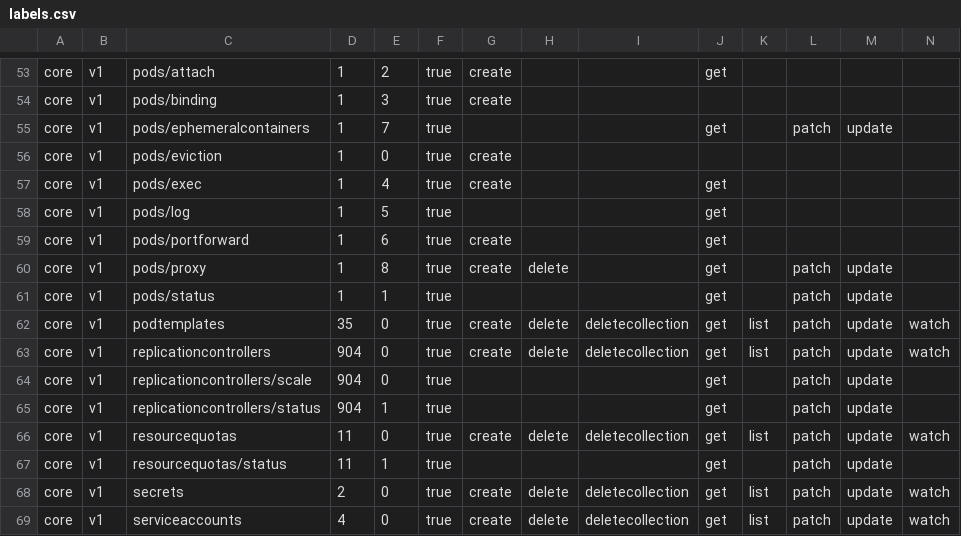
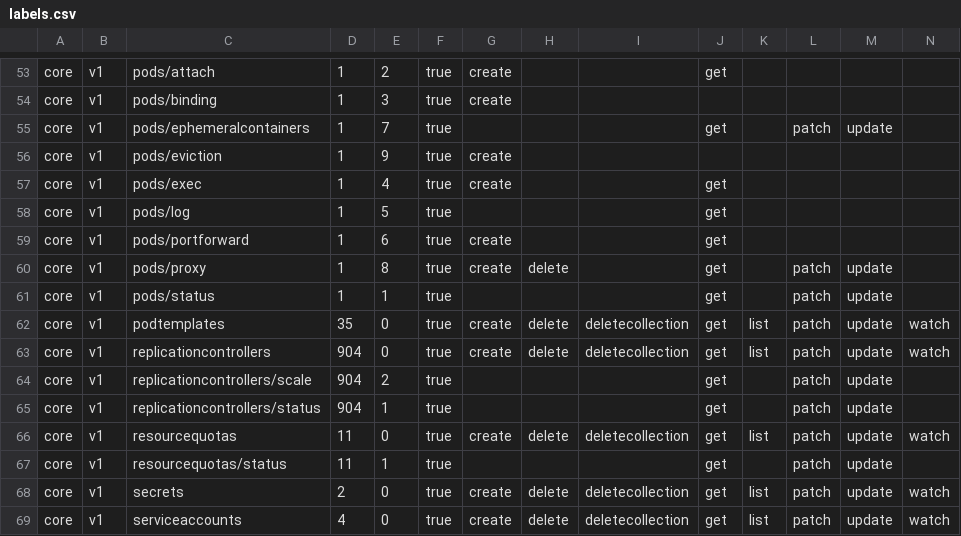
Before and after one commit to daisyfbk/k8ntext, a CSV file: parseLog/labels.csv, drawn as a sheet; only a part is shown, gaps mark what is left out.

Commit message:
label issues fixed again...

```diff
--- a/parseLog/labels.csv
+++ b/parseLog/labels.csv
@@ -55,3 +55,3 @@ core,v1,pods/binding,1,3,true,create,,,,,,,
 core,v1,pods/ephemeralcontainers,1,7,true,,,,get,,patch,update,
-core,v1,pods/eviction,1,0,true,create,,,,,,,
+core,v1,pods/eviction,1,9,true,create,,,,,,,
 core,v1,pods/exec,1,4,true,create,,,get,,,,
@@ -63,3 +63,3 @@ core,v1,podtemplates,35,0,true,create,delete,deletecollection,get,list,patch,upd
 core,v1,replicationcontrollers,904,0,true,create,delete,deletecollection,get,list,patch,update,watch
-core,v1,replicationcontrollers/scale,904,0,true,,,,get,,patch,update,
+core,v1,replicationcontrollers/scale,904,2,true,,,,get,,patch,update,
 core,v1,replicationcontrollers/status,904,1,true,,,,get,,patch,update,
```
Also changed, not shown: 1 other file.
